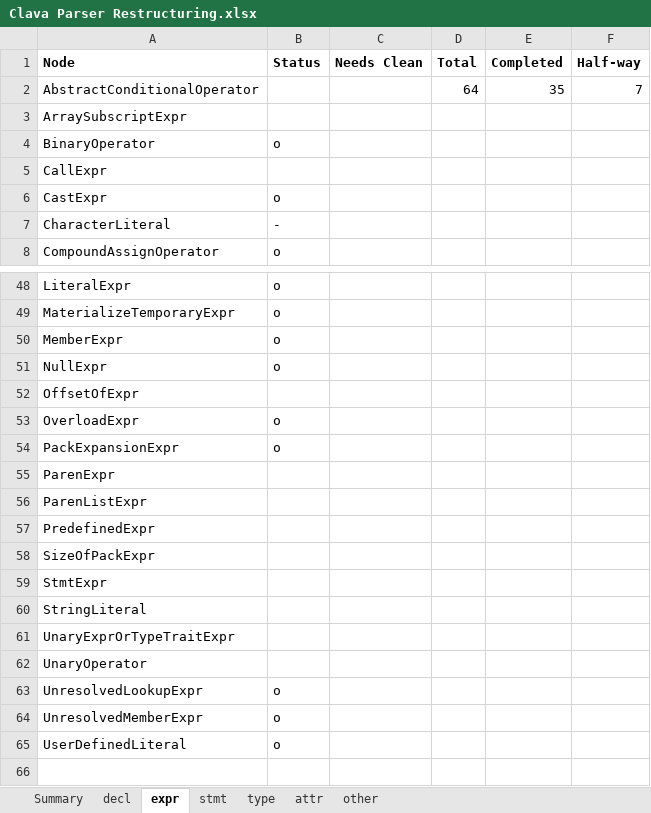
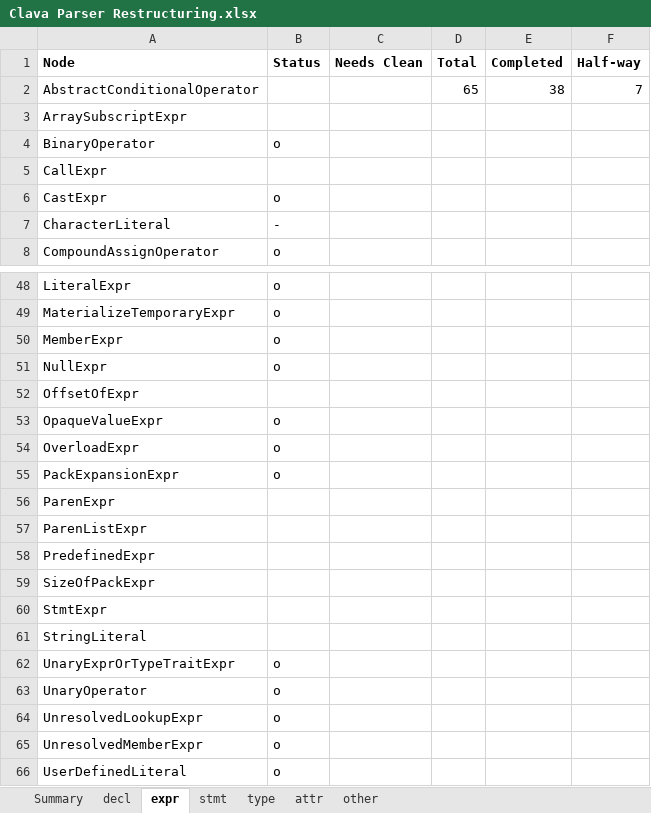
Before and after one commit to specs-feup/clava, an Excel workbook: Clava Parser Restructuring.xlsx, sheet expr, drawn as a sheet; only a part is shown, gaps mark what is left out; values as stored, in another font and other column widths than the file's, no borders; conditional formats not drawn; addresses are those after the commit; the diff names each change by its address in the sheet, - before the commit and + after, or states it on an @@ line.

Commit message:
Converts node UnaryExprOrTypeTraitExpr

```diff
--- a/Clava Parser Restructuring.xlsx (sheet expr)
+++ b/Clava Parser Restructuring.xlsx (sheet expr)
-D2 (Total): 64
+D2 (Total): 65
-E2 (Completed): 35
+E2 (Completed): 38
+row 53: OpaqueValueExpr | o
-B62:B63 (Status): (empty)
+B62:B63 (Status): o
```
Also changed, not shown: sheet Summary, sheet stmt, 14 other files.
